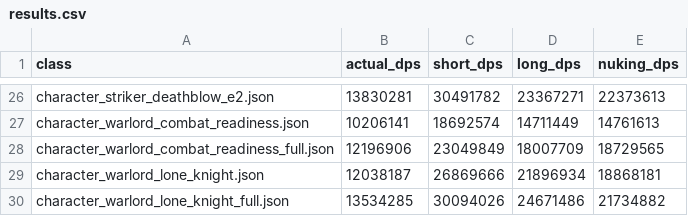
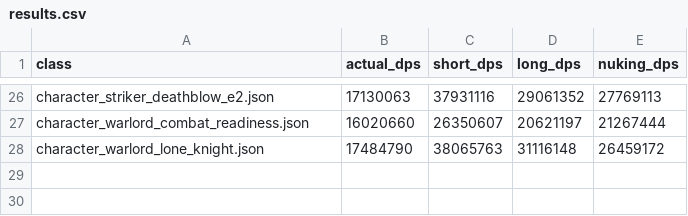
Before and after one commit to L1nked2/LostarkDPM, a CSV file: results.csv, drawn as a sheet; only a part is shown, gaps mark what is left out; removed rows and columns are numbered as before the commit, all else as after; the diff covers the shown part only; the diff names each change by its address in the sheet, - before the commit and + after, or states it on an @@ line.

```diff
--- a/results.csv
+++ b/results.csv
-B26 (actual_dps): 13830281
+B26 (actual_dps): 17130063
-C26 (short_dps): 30491782
+C26 (short_dps): 37931116
-D26 (long_dps): 23367271
+D26 (long_dps): 29061352
-E26 (nuking_dps): 22373613
+E26 (nuking_dps): 27769113
-B27 (actual_dps): 10206141
+B27 (actual_dps): 16020660
-C27 (short_dps): 18692574
+C27 (short_dps): 26350607
-D27 (long_dps): 14711449
+D27 (long_dps): 20621197
-E27 (nuking_dps): 14761613
+E27 (nuking_dps): 21267444
-row 28: character_warlord_combat_readiness_full.json | 12196906 | 23049849 | 18007709 | 18729565
-B28 (actual_dps): 12038187
+B28 (actual_dps): 17484790
-C28 (short_dps): 26869666
+C28 (short_dps): 38065763
-D28 (long_dps): 21896934
+D28 (long_dps): 31116148
-E28 (nuking_dps): 18868181
+E28 (nuking_dps): 26459172
-row 30: character_warlord_lone_knight_full.json | 13534285 | 30094026 | 24671486 | 21734882
```
Also changed, not shown: 96 edited cells elsewhere in this file, 28 other files.
